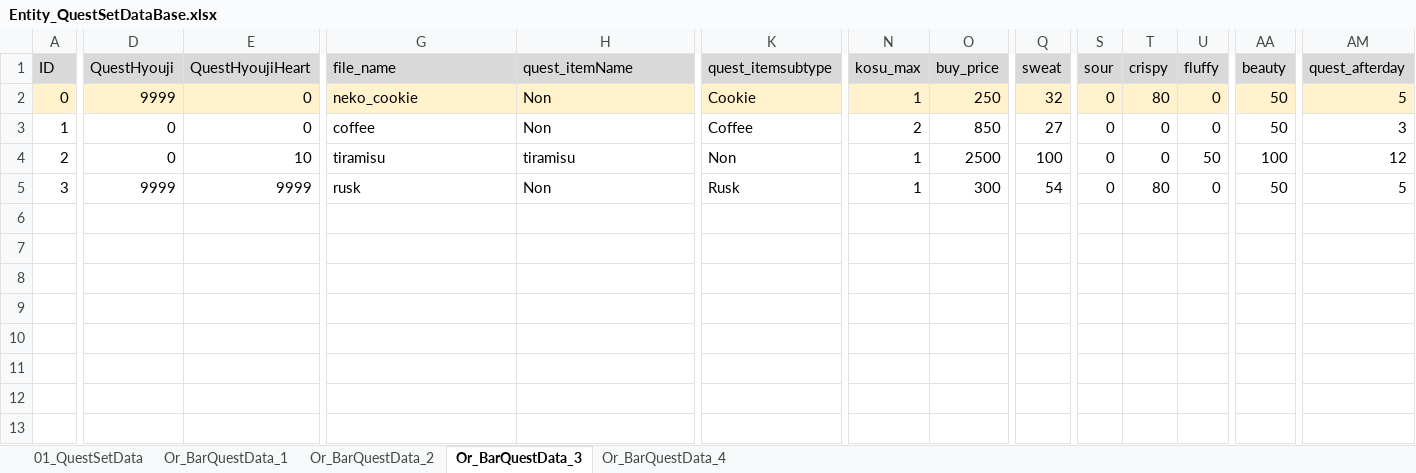
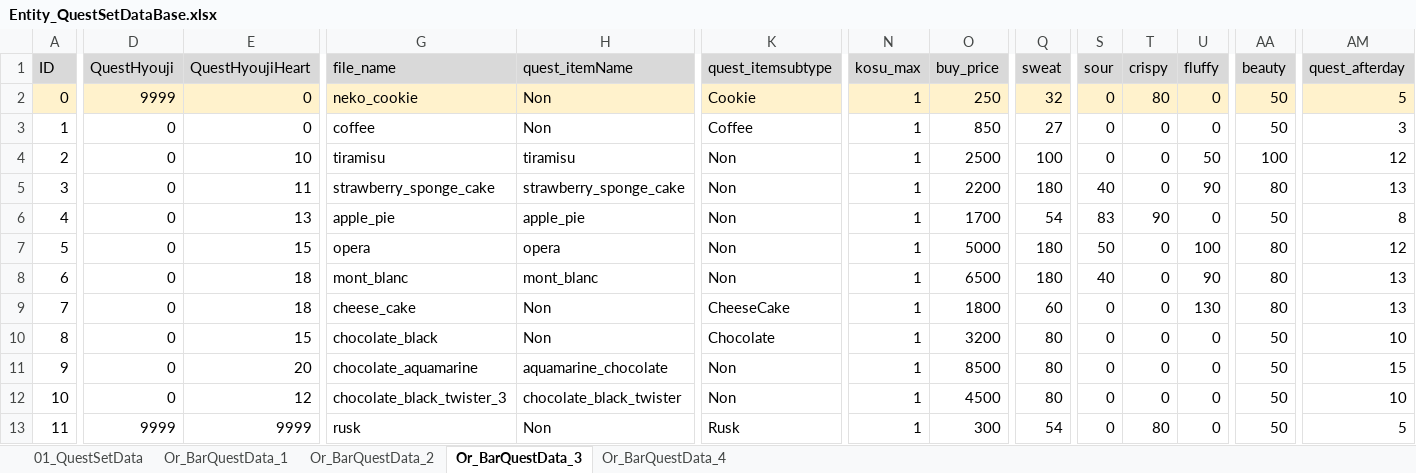
Before and after one commit to matoarita/Okashi_Atlier2, an Excel workbook: Assets/Resources/Excel/Entity_QuestSetDataBase.xlsx, sheet Or_BarQuestData_3, drawn as a sheet; only a part is shown, gaps mark what is left out; values as stored, in another font and other column widths than the file's, no borders; rows hold the shown columns only; the diff covers the shown part only; the diff names each change by its address in the sheet, - before the commit and + after, or states it on an @@ line.

```diff
--- a/Assets/Resources/Excel/Entity_QuestSetDataBase.xlsx (sheet Or_BarQuestData_3)
+++ b/Assets/Resources/Excel/Entity_QuestSetDataBase.xlsx (sheet Or_BarQuestData_3)
-N3 (kosu_max): 2
+N3 (kosu_max): 1
-D5 (QuestHyouji): 9999
+D5 (QuestHyouji): 0
-E5 (QuestHyoujiHeart): 9999
+E5 (QuestHyoujiHeart): 11
-G5 (file_name): rusk
+G5 (file_name): strawberry_sponge_cake
-H5 (quest_itemName): Non
+H5 (quest_itemName): strawberry_sponge_cake
-K5 (quest_itemsubtype): Rusk
+K5 (quest_itemsubtype): Non
-O5 (buy_price): 300
+O5 (buy_price): 2200
-Q5 (sweat): 54
+Q5 (sweat): 180
-S5 (sour): 0
+S5 (sour): 40
-T5 (crispy): 80
+T5 (crispy): 0
-U5 (fluffy): 0
+U5 (fluffy): 90
-AA5 (beauty): 50
+AA5 (beauty): 80
-AM5 (quest_afterday): 5
+AM5 (quest_afterday): 13
+row 6: 4 | 0 | 13 | apple_pie | apple_pie | Non | 1 | 1700 | 54 | 83 | 90 | 0 | 50 | 8
+row 7: 5 | 0 | 15 | opera | opera | Non | 1 | 5000 | 180 | 50 | 0 | 100 | 80 | 12
+row 8: 6 | 0 | 18 | mont_blanc | mont_blanc | Non | 1 | 6500 | 180 | 40 | 0 | 90 | 80 | 13
+row 9: 7 | 0 | 18 | cheese_cake | Non | CheeseCake | 1 | 1800 | 60 | 0 | 0 | 130 | 80 | 13
+row 10: 8 | 0 | 15 | chocolate_black | Non | Chocolate | 1 | 3200 | 80 | 0 | 0 | 0 | 50 | 10
+row 11: 9 | 0 | 20 | chocolate_aquamarine | aquamarine_chocolate | Non | 1 | 8500 | 80 | 0 | 0 | 0 | 50 | 15
+row 12: 10 | 0 | 12 | chocolate_black_twister_3 | chocolate_black_twister | Non | 1 | 4500 | 80 | 0 | 0 | 0 | 50 | 10
+row 13: 11 | 9999 | 9999 | rusk | Non | Rusk | 1 | 300 | 54 | 0 | 80 | 0 | 50 | 5
```
Also changed, not shown: 5 edited cells elsewhere in this sheet, Assets/Resources/Excel/Entity_GirlLikeSetDataBase.xlsx, Assets/Resources/Excel/Entity_ItemDataBase.xlsx, 41 other files.
